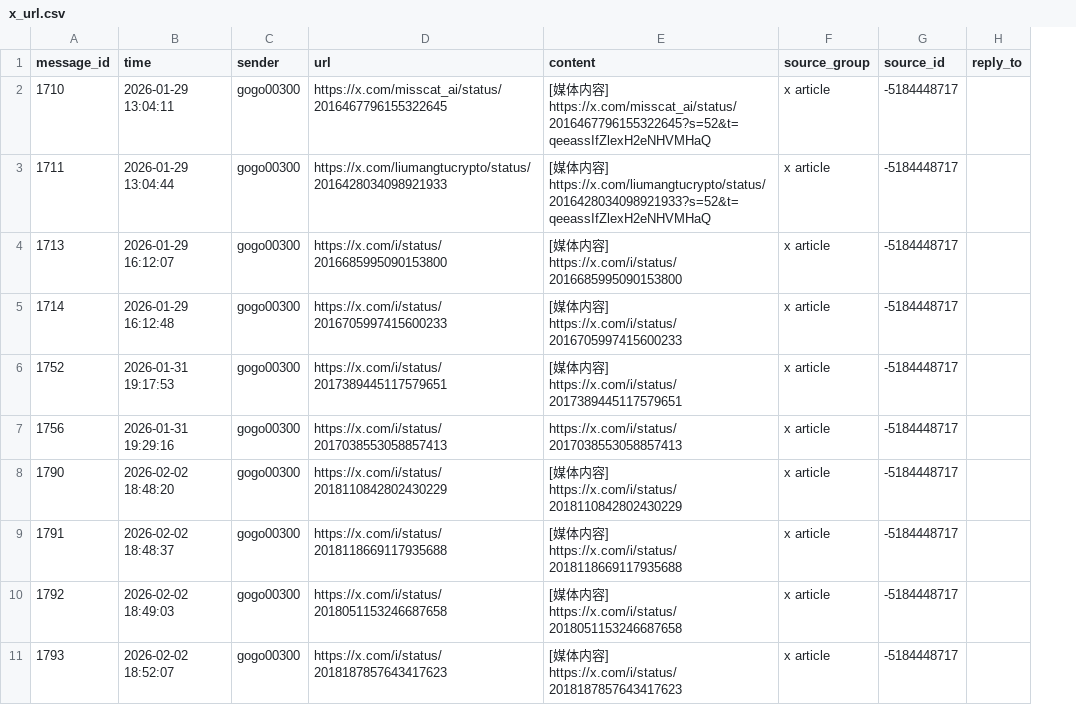
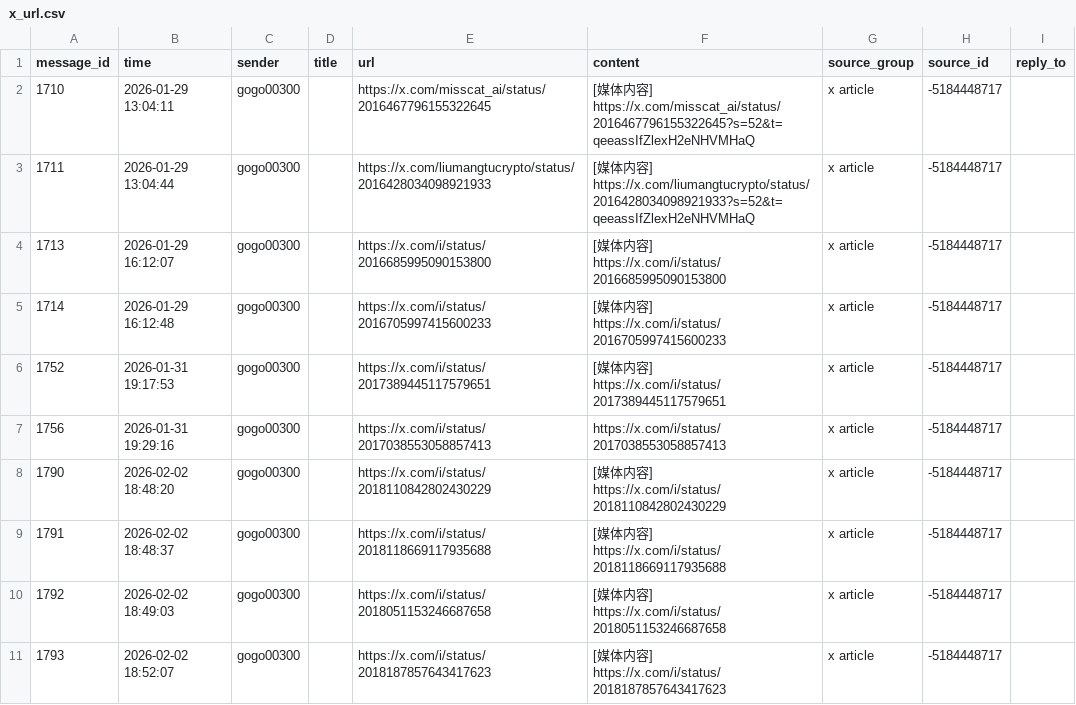
Before and after one commit to gzxmren/telegram_msg_export, a CSV file: data/x/x_url.csv, drawn as a sheet; only a part is shown; the diff covers the shown part only; the diff names each change by its address in the sheet, - before the commit and + after, or states it on an @@ line.

```diff
--- a/data/x/x_url.csv
+++ b/data/x/x_url.csv
+column D (title), empty
```
Also changed, not shown: 21 added rows elsewhere in this file, data/wechat/wechat_url.csv, data/x/x_url_bak.csv, 28 other files.
